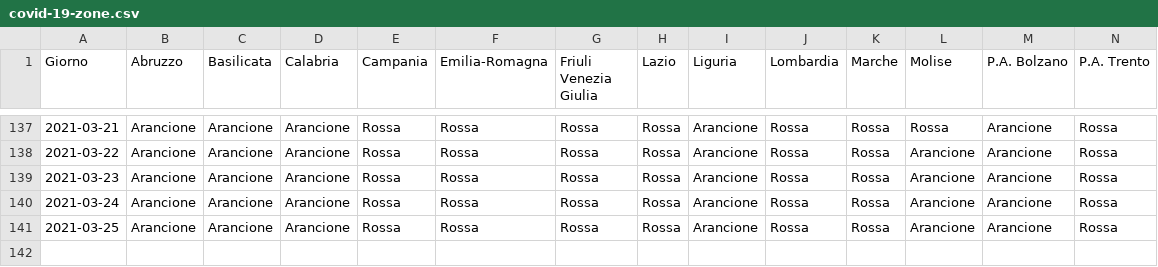
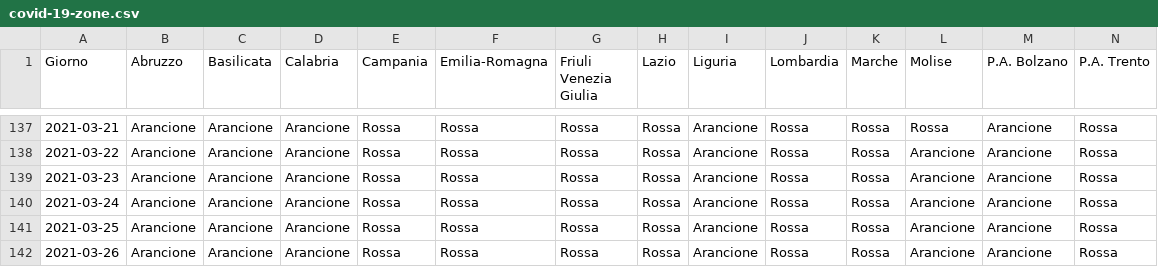
Before and after one commit to tsiotas/covid-19-zone, a CSV file: covid-19-zone.csv, drawn as a sheet; only a part is shown, gaps mark what is left out; rows hold the shown columns only; the diff names each change by its address in the sheet, - before the commit and + after, or states it on an @@ line.

```diff
--- a/covid-19-zone.csv
+++ b/covid-19-zone.csv
+row 142: 2021-03-26 | Arancione | Arancione | Arancione | Rossa | Rossa | Rossa | Rossa | Arancione | Rossa | Rossa | Arancione | Arancione | Rossa
```
Also changed, not shown: 2 other files.
